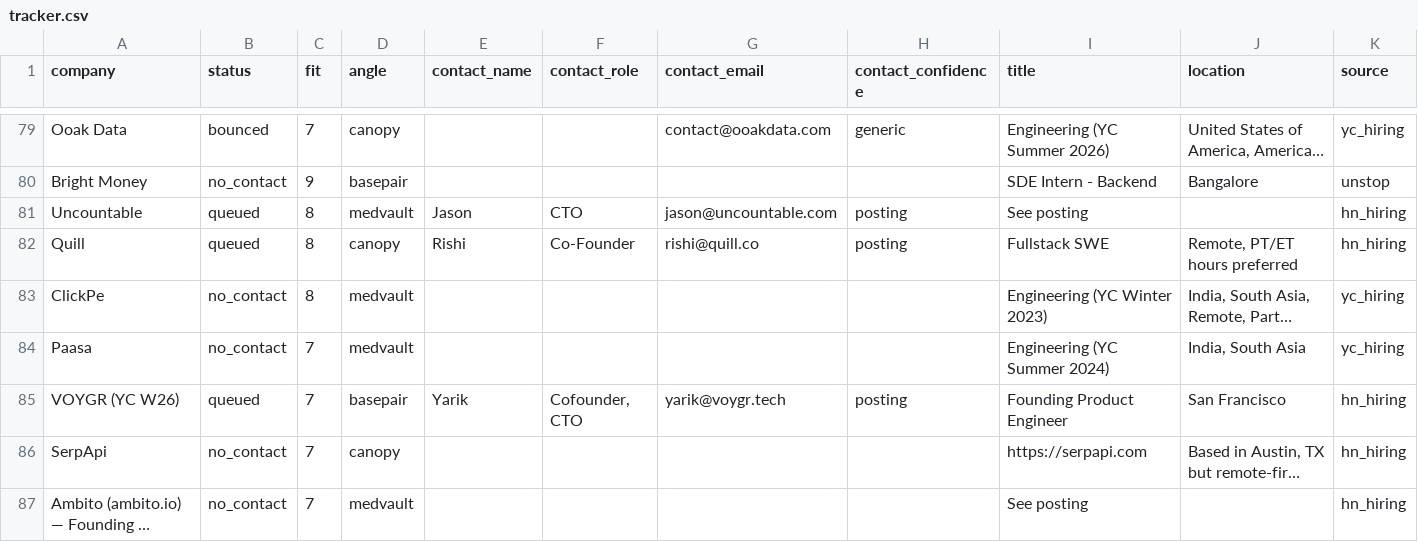
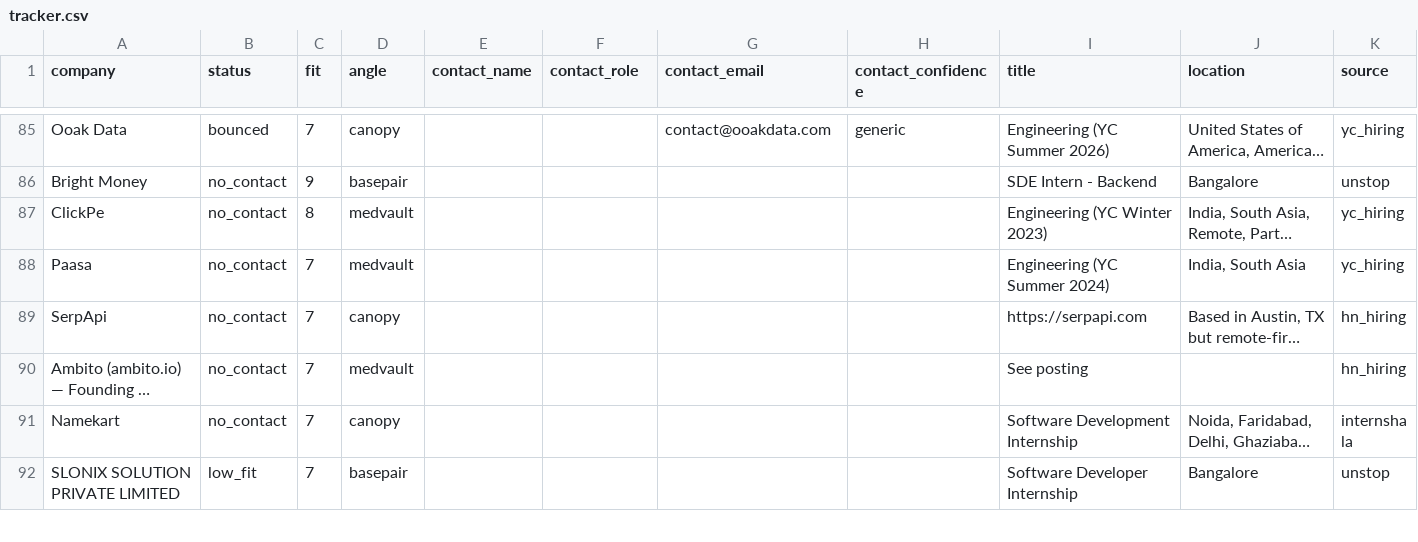
Before and after one commit to adityamittal-dot/volley, a CSV file: data/tracker.csv, drawn as a sheet; only a part is shown, gaps mark what is left out; the shorter side is filled out with more unchanged rows; long unchanged cells end in …; removed rows and columns are numbered as before the commit, all else as after; rows hold the shown columns only; the diff covers the shown part only; the diff names each change by its address in the sheet, - before the commit and + after, or states it on an @@ line.

```diff
--- a/data/tracker.csv
+++ b/data/tracker.csv
-row 81: Uncountable | queued | 8 | medvault | Jason | CTO | jason@uncountable.com | posting | See posting |  | hn_hiring
-row 82: Quill | queued | 8 | canopy | Rishi | Co-Founder | rishi@quill.co | posting | Fullstack SWE | Remote, PT/ET hours preferred | hn_hiring
-row 85: VOYGR (YC W26) | queued | 7 | basepair | Yarik | Cofounder, CTO | yarik@voygr.tech | posting | Founding Product Engineer | San Francisco | hn_hiring
```
Also changed, not shown: 6 added rows and 3 removed rows elsewhere in this file, 3 other files.
